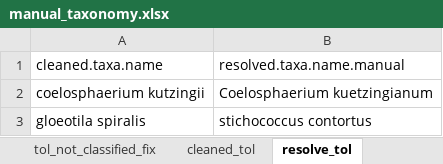
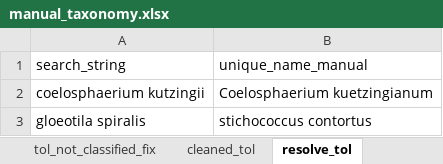
Before and after one commit to Alina-smith/Chapter_1_code, an Excel workbook: Raw_data/manual_taxonomy.xlsx, sheet resolve_tol, drawn as a sheet; only a part is shown; values as stored, in another font and other column widths than the file's, no borders; removed rows and columns are numbered as before the commit, all else as after; the diff names each change by its address in the sheet, - before the commit and + after, or states it on an @@ line.

```diff
--- a/Raw_data/manual_taxonomy.xlsx (sheet resolve_tol)
+++ b/Raw_data/manual_taxonomy.xlsx (sheet resolve_tol)
-row 1: cleaned.taxa.name | resolved.taxa.name.manual
+row 1: search_string | unique_name_manual
```
Also changed, not shown: Raw_data/master_length_weight.xlsx, 44 other files.
